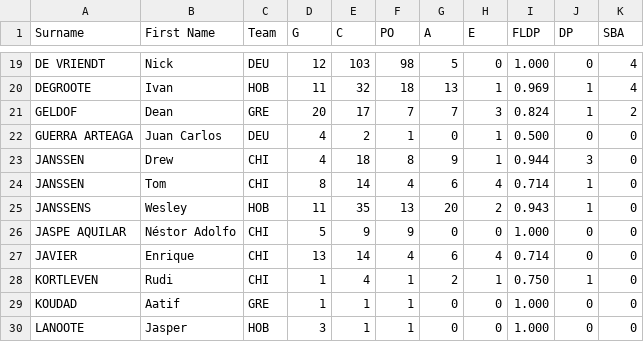
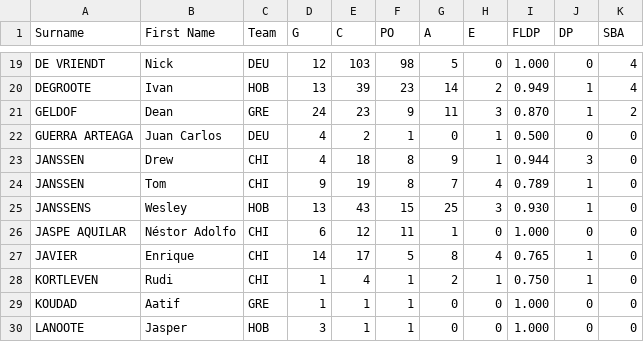
Before and after one commit to tonper19/ballgame, a CSV file: data/csv/stats_fielding_raw_smd1_2024.csv, drawn as a sheet; only a part is shown, gaps mark what is left out; the diff covers the shown part only; the diff names each change by its address in the sheet, - before the commit and + after, or states it on an @@ line.

```diff
--- a/data/csv/stats_fielding_raw_smd1_2024.csv
+++ b/data/csv/stats_fielding_raw_smd1_2024.csv
-D20 (G): 11
+D20 (G): 13
-E20 (C): 32
+E20 (C): 39
-F20 (PO): 18
+F20 (PO): 23
-G20 (A): 13
+G20 (A): 14
-H20 (E): 1
+H20 (E): 2
-I20 (FLDP): 0.969
+I20 (FLDP): 0.949
-D21 (G): 20
+D21 (G): 24
-E21 (C): 17
+E21 (C): 23
-F21 (PO): 7
+F21 (PO): 9
-G21 (A): 7
+G21 (A): 11
-I21 (FLDP): 0.824
+I21 (FLDP): 0.870
-D24 (G): 8
+D24 (G): 9
-E24 (C): 14
+E24 (C): 19
-F24 (PO): 4
+F24 (PO): 8
-G24 (A): 6
+G24 (A): 7
-I24 (FLDP): 0.714
+I24 (FLDP): 0.789
-D25 (G): 11
+D25 (G): 13
-E25 (C): 35
+E25 (C): 43
-F25 (PO): 13
+F25 (PO): 15
-G25 (A): 20
+G25 (A): 25
-H25 (E): 2
+H25 (E): 3
-I25 (FLDP): 0.943
+I25 (FLDP): 0.930
-D26 (G): 5
+D26 (G): 6
-E26 (C): 9
+E26 (C): 12
-F26 (PO): 9
+F26 (PO): 11
-G26 (A): 0
+G26 (A): 1
-D27 (G): 13
+D27 (G): 14
-E27 (C): 14
+E27 (C): 17
-F27 (PO): 4
+F27 (PO): 5
-G27 (A): 6
+G27 (A): 8
-I27 (FLDP): 0.714
+I27 (FLDP): 0.765
-J27 (DP): 0
+J27 (DP): 1
```
Also changed, not shown: 3 added rows and 123 edited cells elsewhere in this file, data/csv/stats_batting_raw_seriea_2024.csv, data/csv/stats_fielding_raw_hk_2024.csv, 25 other files.
